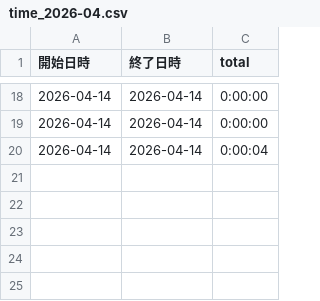
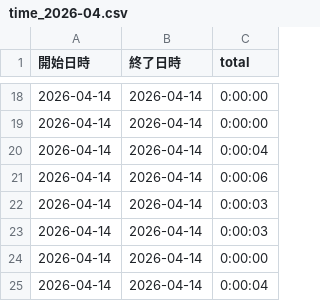
Before and after one commit to Rust-matrix-logic-Project/comparison_tool, a CSV file: csv/time_2026-04.csv, drawn as a sheet; only a part is shown, gaps mark what is left out.

```diff
--- a/csv/time_2026-04.csv
+++ b/csv/time_2026-04.csv
@@ -20 +20,6 @@
 2026-04-14,2026-04-14,0:00:04
+2026-04-14,2026-04-14,0:00:06
+2026-04-14,2026-04-14,0:00:03
+2026-04-14,2026-04-14,0:00:03
+2026-04-14,2026-04-14,0:00:00
+2026-04-14,2026-04-14,0:00:04
```
Also changed, not shown: 4 other files.
